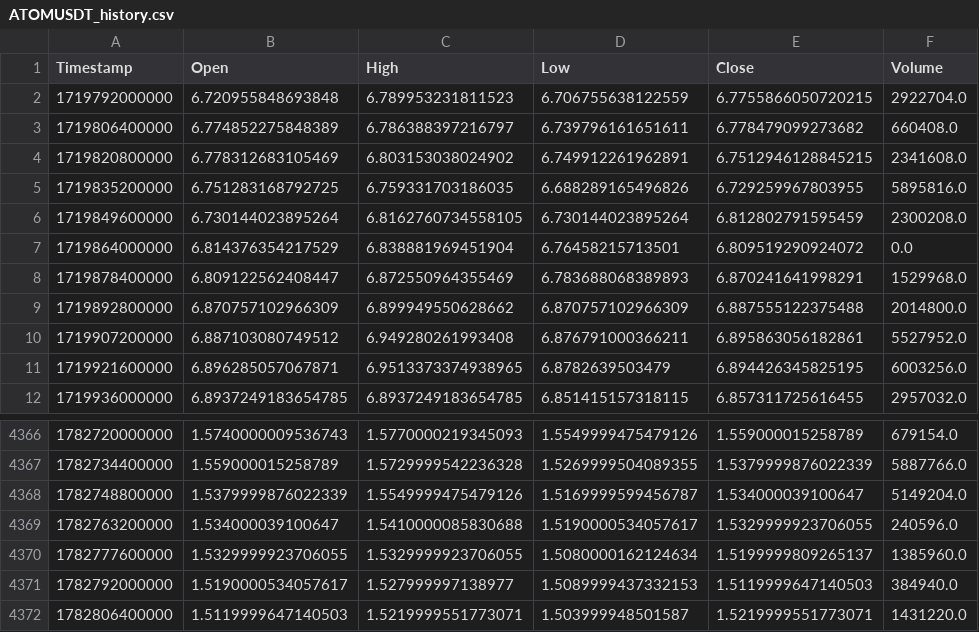
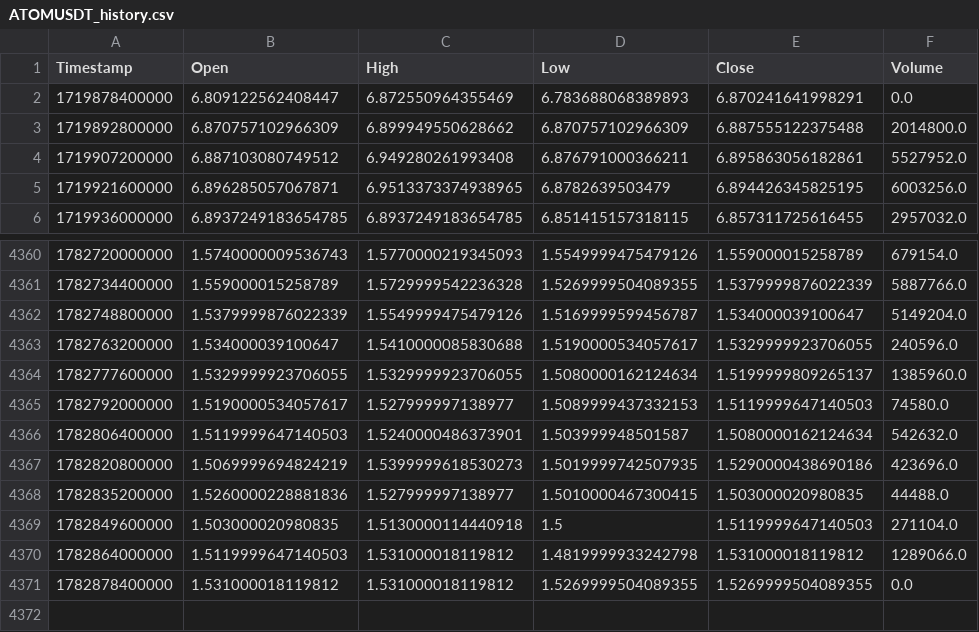
Before and after one commit to KamranPA/Trading-bot-roor, a CSV file: data/4h/ATOMUSDT_history.csv, drawn as a sheet; only a part is shown, gaps mark what is left out.

```diff
--- a/data/4h/ATOMUSDT_history.csv
+++ b/data/4h/ATOMUSDT_history.csv
@@ -1,9 +1,3 @@
 Timestamp,Open,High,Low,Close,Volume
-1719792000000,6.720955848693848,6.789953231811523,6.706755638122559,6.7755866050720215,2922704.0
-1719806400000,6.774852275848389,6.786388397216797,6.739796161651611,6.778479099273682,660408.0
-1719820800000,6.778312683105469,6.803153038024902,6.749912261962891,6.7512946128845215,2341608.0
-1719835200000,6.751283168792725,6.759331703186035,6.688289165496826,6.729259967803955,5895816.0
-1719849600000,6.730144023895264,6.8162760734558105,6.730144023895264,6.812802791595459,2300208.0
-1719864000000,6.814376354217529,6.838881969451904,6.76458215713501,6.809519290924072,0.0
-1719878400000,6.809122562408447,6.872550964355469,6.783688068389893,6.870241641998291,1529968.0
+1719878400000,6.809122562408447,6.872550964355469,6.783688068389893,6.870241641998291,0.0
 1719892800000,6.870757102966309,6.899949550628662,6.870757102966309,6.887555122375488,2014800.0
@@ -4370,3 +4364,8 @@ Timestamp,Open,High,Low,Close,Volume
 1782777600000,1.5329999923706055,1.5329999923706055,1.5080000162124634,1.5199999809265137,1385960.0
-1782792000000,1.5190000534057617,1.527999997138977,1.5089999437332153,1.5119999647140503,384940.0
-1782806400000,1.5119999647140503,1.5219999551773071,1.503999948501587,1.5219999551773071,1431220.0
+1782792000000,1.5190000534057617,1.527999997138977,1.5089999437332153,1.5119999647140503,74580.0
+1782806400000,1.5119999647140503,1.5240000486373901,1.503999948501587,1.5080000162124634,542632.0
+1782820800000,1.5069999694824219,1.5399999618530273,1.5019999742507935,1.5290000438690186,423696.0
+1782835200000,1.5260000228881836,1.527999997138977,1.5010000467300415,1.503000020980835,44488.0
+1782849600000,1.503000020980835,1.5130000114440918,1.5,1.5119999647140503,271104.0
+1782864000000,1.5119999647140503,1.531000018119812,1.4819999933242798,1.531000018119812,1289066.0
+1782878400000,1.531000018119812,1.531000018119812,1.5269999504089355,1.5269999504089355,0.0
```
Also changed, not shown: data/4h/AVAXUSDT_history.csv, data/4h/BCHUSDT_history.csv, 23 other files.
